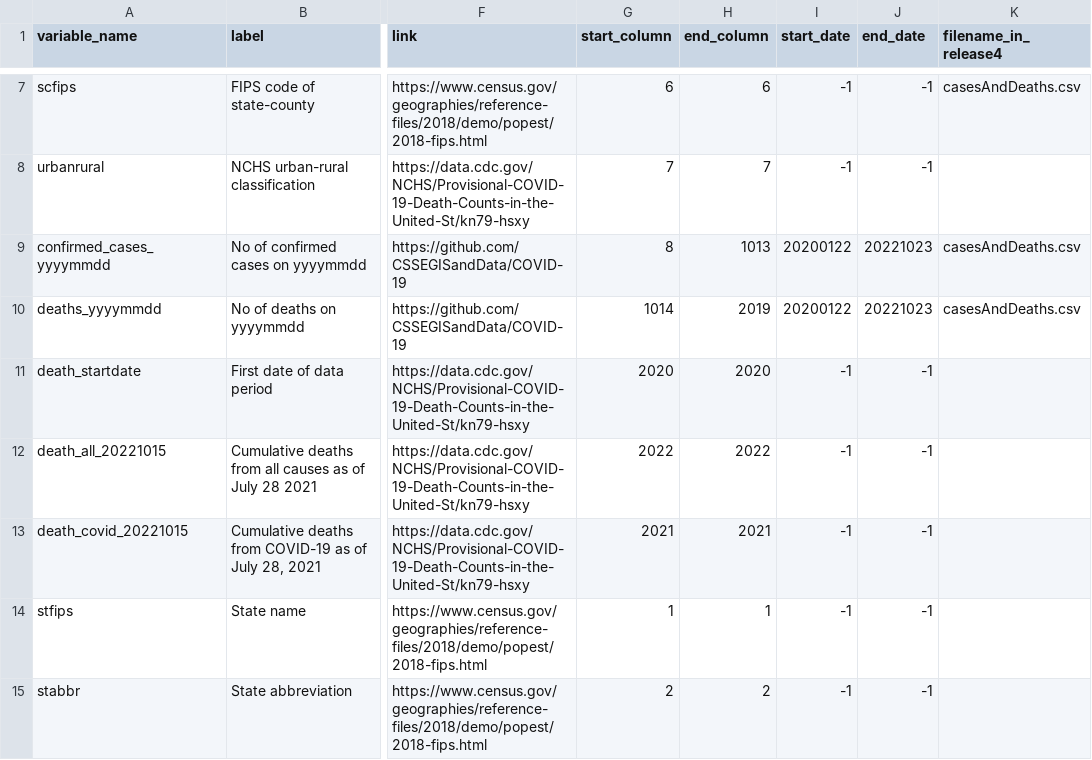
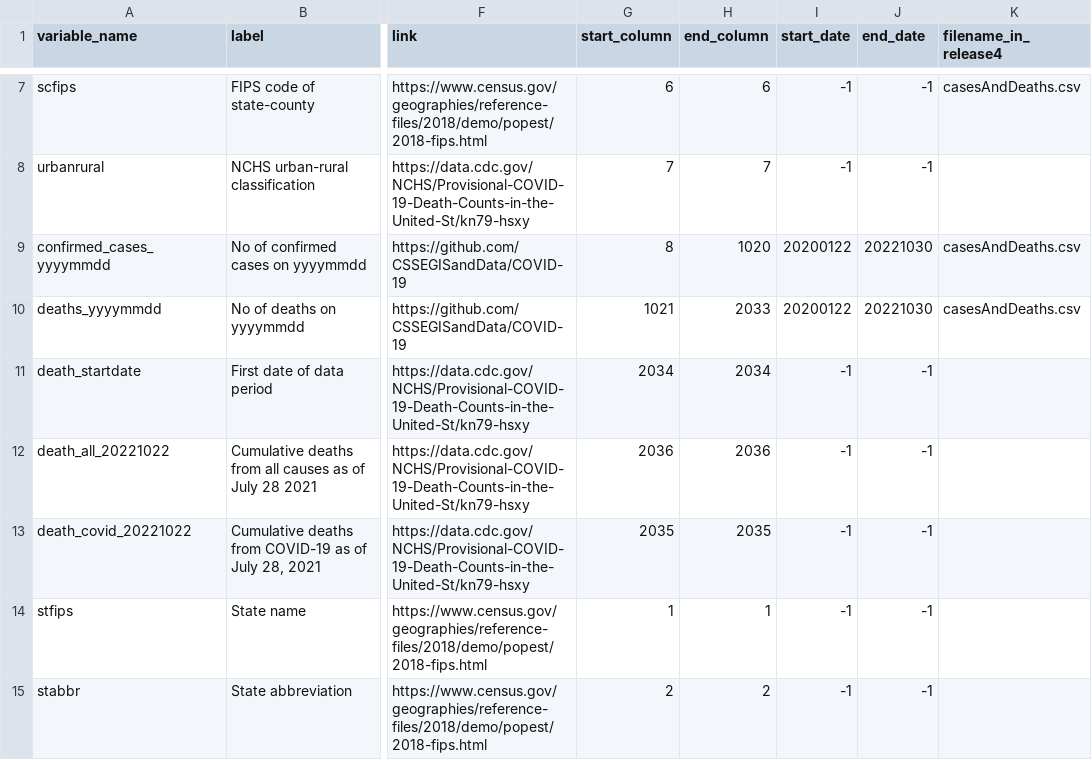
Before and after one commit to hpc-datahub/COVID_DataHub, a CSV file: Pandemic/county_data_dictionary.csv, drawn as a sheet; only a part is shown, gaps mark what is left out; the diff names each change by its address in the sheet, - before the commit and + after, or states it on an @@ line.

Commit message:
weekly update for cases & deaths

```diff
--- a/Pandemic/county_data_dictionary.csv
+++ b/Pandemic/county_data_dictionary.csv
-H9 (end_column): 1013
+H9 (end_column): 1020
-J9:J10 (end_date): 20221023
+J9:J10 (end_date): 20221030
-G10 (start_column): 1014
+G10 (start_column): 1021
-H10 (end_column): 2019
+H10 (end_column): 2033
-G11 (start_column): 2020
+G11 (start_column): 2034
-H11 (end_column): 2020
+H11 (end_column): 2034
-A12 (variable_name): death_all_20221015
+A12 (variable_name): death_all_20221022
-G12 (start_column): 2022
+G12 (start_column): 2036
-H12 (end_column): 2022
+H12 (end_column): 2036
-A13 (variable_name): death_covid_20221015
+A13 (variable_name): death_covid_20221022
-G13 (start_column): 2021
+G13 (start_column): 2035
-H13 (end_column): 2021
+H13 (end_column): 2035
```
Also changed, not shown: 1 other file.
